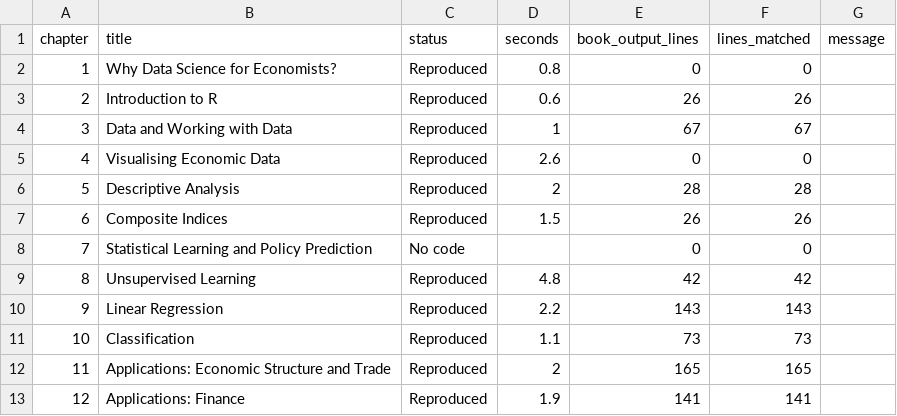
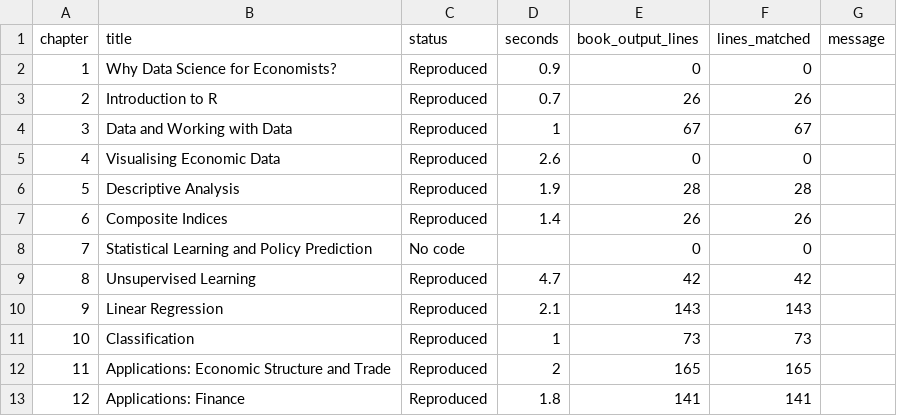
Before and after one commit to viksabot/datascience, a CSV file: reproduction_report.csv, drawn as a sheet.

```diff
--- a/reproduction_report.csv
+++ b/reproduction_report.csv
@@ -1,13 +1,13 @@
 "chapter","title","status","seconds","book_output_lines","lines_matched","message"
-1,"Why Data Science for Economists?","Reproduced",0.8,0,0,""
-2,"Introduction to R","Reproduced",0.6,26,26,""
+1,"Why Data Science for Economists?","Reproduced",0.9,0,0,""
+2,"Introduction to R","Reproduced",0.7,26,26,""
 3,"Data and Working with Data","Reproduced",1,67,67,""
 4,"Visualising Economic Data","Reproduced",2.6,0,0,""
-5,"Descriptive Analysis","Reproduced",2,28,28,""
-6,"Composite Indices","Reproduced",1.5,26,26,""
+5,"Descriptive Analysis","Reproduced",1.9,28,28,""
+6,"Composite Indices","Reproduced",1.4,26,26,""
 7,"Statistical Learning and Policy Prediction","No code",,0,0,""
-8,"Unsupervised Learning","Reproduced",4.8,42,42,""
-9,"Linear Regression","Reproduced",2.2,143,143,""
-10,"Classification","Reproduced",1.1,73,73,""
+8,"Unsupervised Learning","Reproduced",4.7,42,42,""
+9,"Linear Regression","Reproduced",2.1,143,143,""
+10,"Classification","Reproduced",1,73,73,""
 11,"Applications: Economic Structure and Trade","Reproduced",2,165,165,""
-12,"Applications: Finance","Reproduced",1.9,141,141,""
+12,"Applications: Finance","Reproduced",1.8,141,141,""
```
Also changed, not shown: 13 other files.
